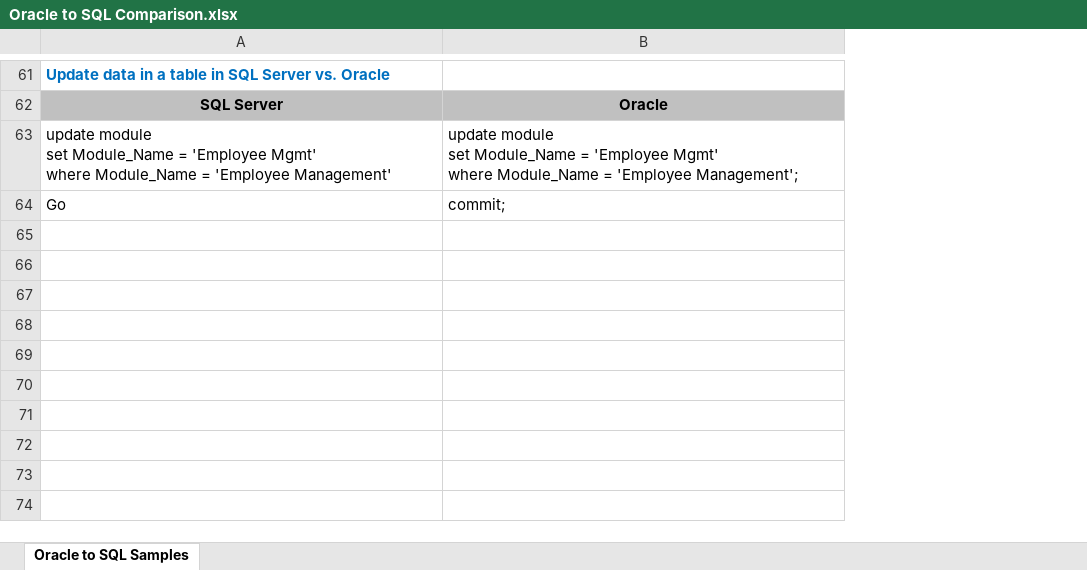
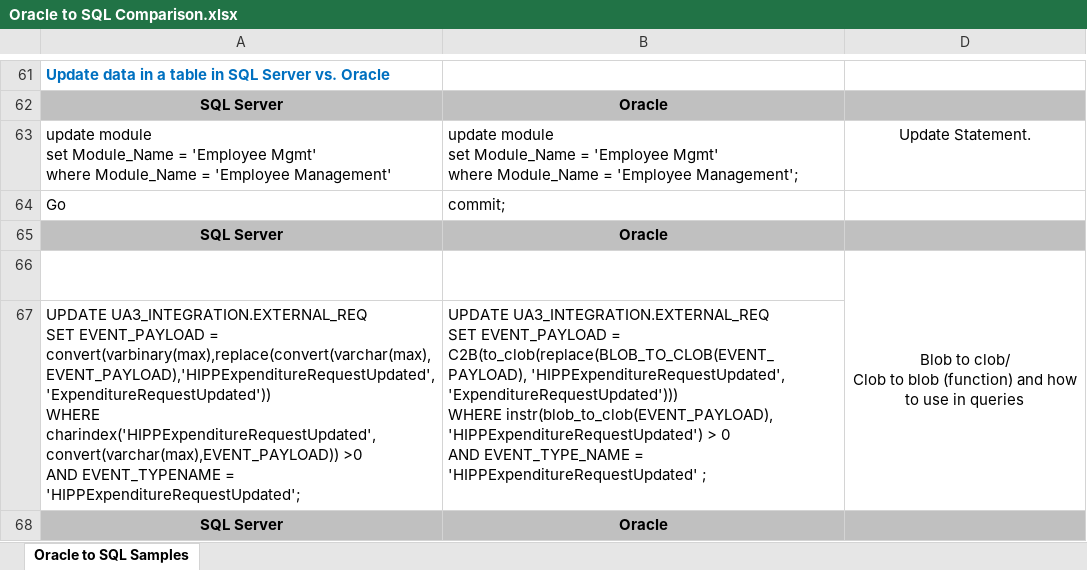
Before and after one commit to srinivasan09092012/Test-Set-Loc, an Excel workbook: components/Oracle to SQL Comparison.xlsx, sheet Oracle to SQL Samples, drawn as a sheet; only a part is shown, gaps mark what is left out; values as stored, in another font and other column widths than the file's, no borders; ↵ is a line break in a cell; the diff covers the shown part only; the diff names each change by its address in the sheet, - before the commit and + after, or states it on an @@ line.

Commit message:
Updated the checklist.
git-tfs-id: [https://payerportfolio.visualstudio.com/]$/USHC_AMER_US_ADU_HSP_Ua3/Source/Utilities/Dev;C1567742

```diff
--- a/components/Oracle to SQL Comparison.xlsx (sheet Oracle to SQL Samples)
+++ b/components/Oracle to SQL Comparison.xlsx (sheet Oracle to SQL Samples)
+column D, row 63: Update Statement.
+row 65: SQL Server | Oracle
+row 66:  |  | Blob to clob/ ↵ Clob to blob (function) and how to use in queries
+row 67: UPDATE UA3_INTEGRATION.EXTERNAL_REQ ↵ SET EVENT_PAYLOAD = convert(varbinary(max),replace(convert(varchar(max),EVENT_PAYLOAD),'HIPPExpenditureRequestUpdated','ExpenditureRequestUpdated')) ↵ WHERE charindex('HIPPExpenditureRequestUpdated',convert(varchar(max),EVENT_PAYLOAD)) >0 ↵ AND EVENT_TYPENAME = 'HIPPExpenditureRequestUpdated'; | UPDATE UA3_INTEGRATION.EXTERNAL_REQ ↵ SET EVENT_PAYLOAD = C2B(to_clob(replace(BLOB_TO_CLOB(EVENT_PAYLOAD), 'HIPPExpenditureRequestUpdated', 'ExpenditureRequestUpdated'))) ↵ WHERE instr(blob_to_clob(EVENT_PAYLOAD), 'HIPPExpenditureRequestUpdated') > 0 ↵ AND EVENT_TYPE_NAME = 'HIPPExpenditureRequestUpdated' ;
+row 68: SQL Server | Oracle
```
Also changed, not shown: 10 added rows elsewhere in this sheet.
